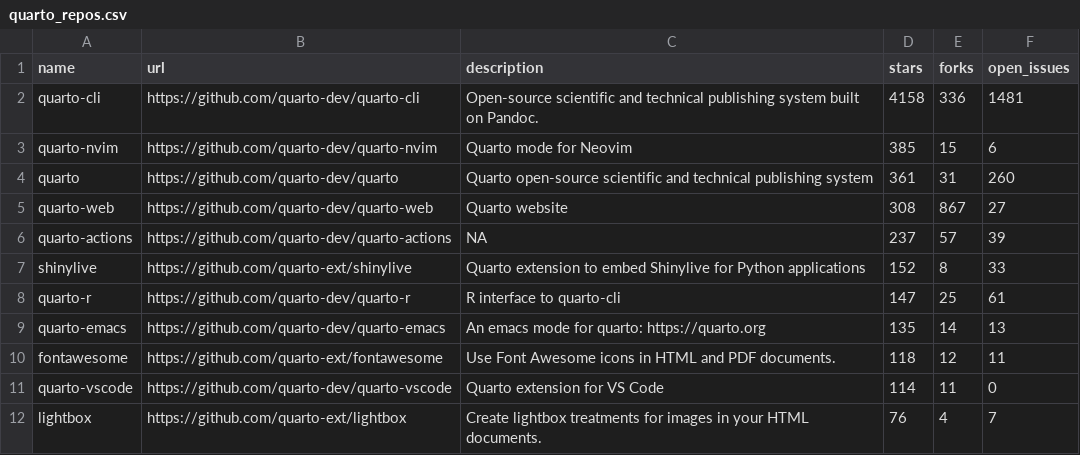
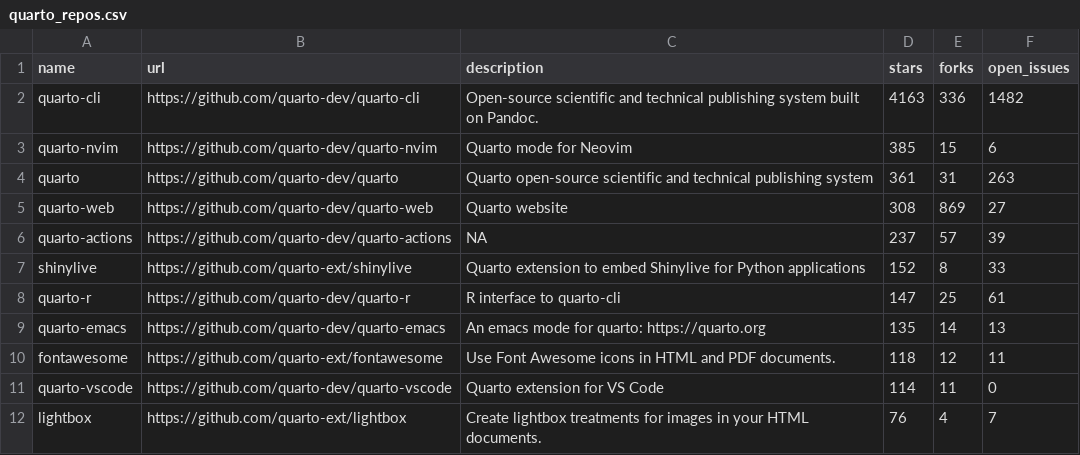
Before and after one commit to mablan/sandbox, a CSV file: 01-monitoring-quarto-repos/quarto_repos.csv, drawn as a sheet; only a part is shown.

```diff
--- a/01-monitoring-quarto-repos/quarto_repos.csv
+++ b/01-monitoring-quarto-repos/quarto_repos.csv
@@ -1,6 +1,6 @@
 name,url,description,stars,forks,open_issues
-quarto-cli,https://github.com/quarto-dev/quarto-cli,Open-source scientific and technical publishing system built on Pandoc.,4158,336,1481
+quarto-cli,https://github.com/quarto-dev/quarto-cli,Open-source scientific and technical publishing system built on Pandoc.,4163,336,1482
 quarto-nvim,https://github.com/quarto-dev/quarto-nvim,Quarto mode for Neovim,385,15,6
-quarto,https://github.com/quarto-dev/quarto,Quarto open-source scientific and technical publishing system,361,31,260
-quarto-web,https://github.com/quarto-dev/quarto-web,Quarto website,308,867,27
+quarto,https://github.com/quarto-dev/quarto,Quarto open-source scientific and technical publishing system,361,31,263
+quarto-web,https://github.com/quarto-dev/quarto-web,Quarto website,308,869,27
 quarto-actions,https://github.com/quarto-dev/quarto-actions,NA,237,57,39
```
Also changed, not shown: 1 other file.
